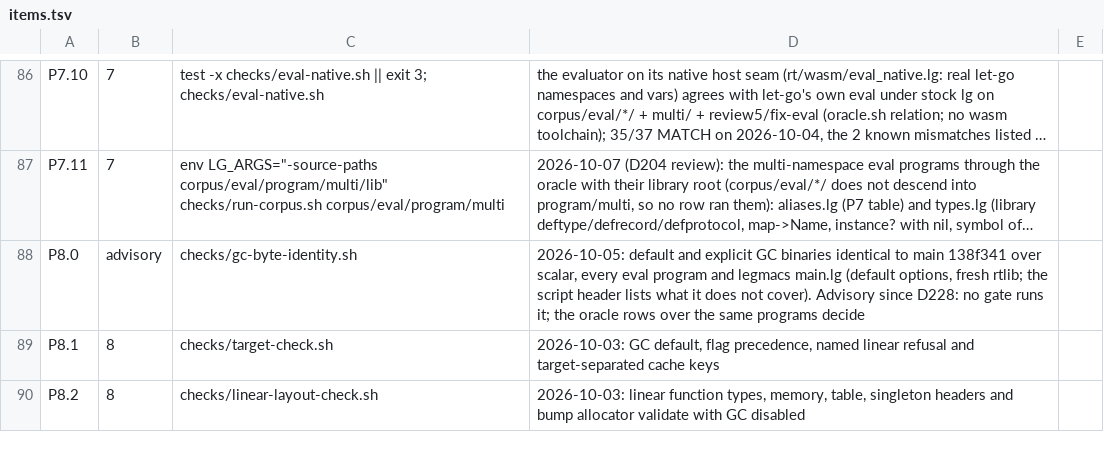
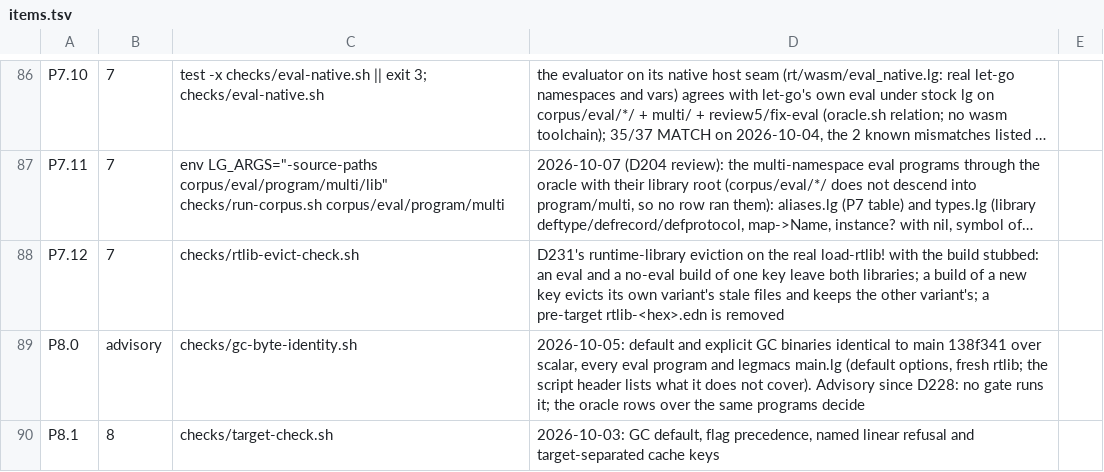
Before and after one commit to mparrett/let-go-wasmgc, a TSV file: checks/items.tsv, drawn as a sheet; only a part is shown, gaps mark what is left out; the shorter side is filled out with more unchanged rows; long unchanged cells end in …; the diff names each change by its address in the sheet, - before the commit and + after, or states it on an @@ line.

```diff
--- a/checks/items.tsv
+++ b/checks/items.tsv
+row 88: P7.12 | 7 | checks/rtlib-evict-check.sh | D231's runtime-library eviction on the real load-rtlib! with the build stubbed: an eval and a no-eval build of one key leave both libraries; a build of a new key evicts its own variant's stale files and keeps the other variant's; a pre-target rtlib-<hex>.edn is removed
```
Also changed, not shown: 3 other files.
